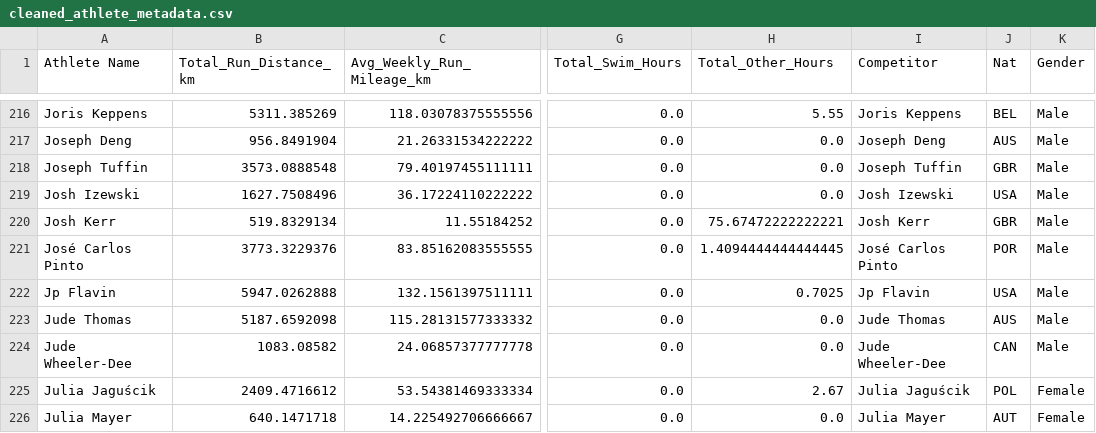
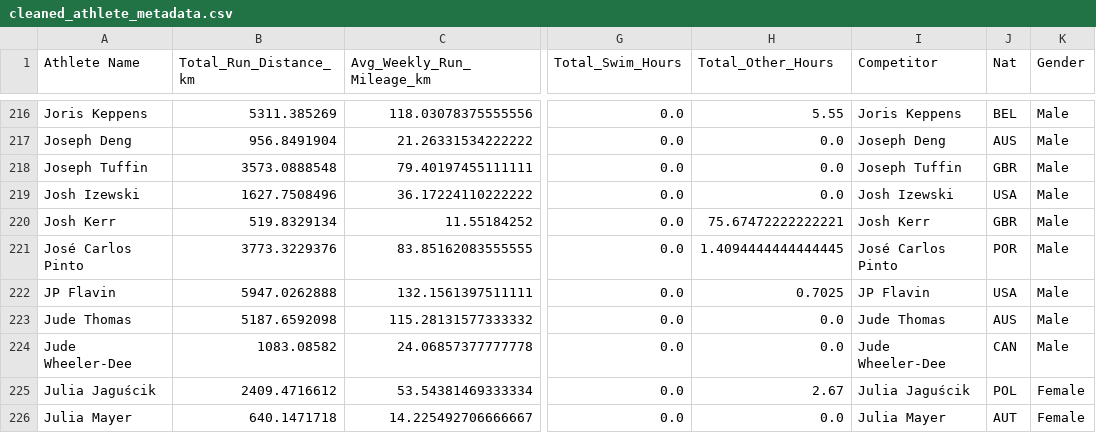
Before and after one commit to danielcwq/elite-endurance-viz, a CSV file: cleaned_athlete_metadata.csv, drawn as a sheet; only a part is shown, gaps mark what is left out; the diff names each change by its address in the sheet, - before the commit and + after, or states it on an @@ line.

Commit message:
changed JP Flavin name

```diff
--- a/cleaned_athlete_metadata.csv
+++ b/cleaned_athlete_metadata.csv
-A222 (Athlete Name): Jp Flavin
+A222 (Athlete Name): JP Flavin
-I222 (Competitor): Jp Flavin
+I222 (Competitor): JP Flavin
```
